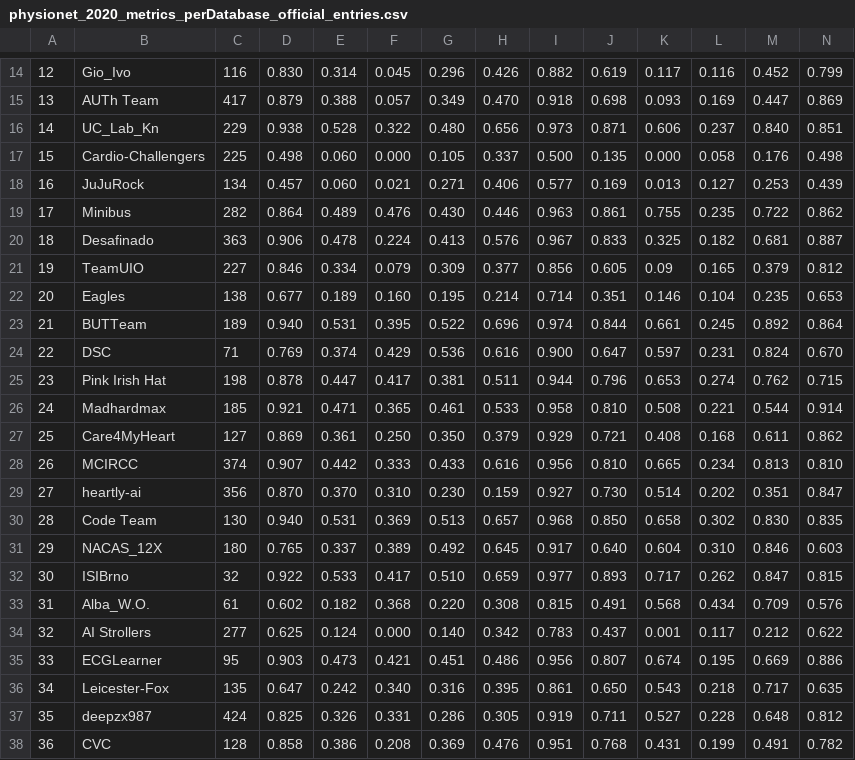
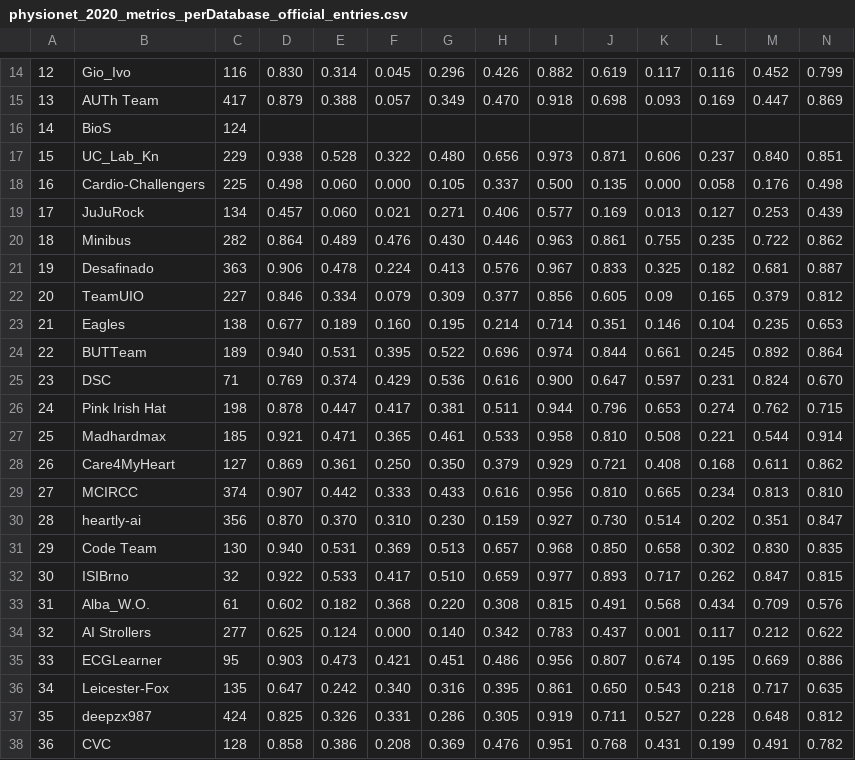
Before and after one commit to physionetchallenges/evaluation-2020, a CSV file: Results/physionet_2020_metrics_perDatabase_official_entries.csv, drawn as a sheet; only a part is shown, gaps mark what is left out; removed rows and columns are numbered as before the commit, all else as after; rows hold the shown columns only; the diff names each change by its address in the sheet, - before the commit and + after, or states it on an @@ line.

Commit message:
Updated results spreadsheets

```diff
--- a/Results/physionet_2020_metrics_perDatabase_official_entries.csv
+++ b/Results/physionet_2020_metrics_perDatabase_official_entries.csv
+row 16: 14 | BioS | 124
@@ column A renumbered between rows 17 and 31 @@
-row 31: 29 | NACAS_12X | 180 | 0.765 | 0.337 | 0.389 | 0.492 | 0.645 | 0.917 | 0.640 | 0.604 | 0.310 | 0.846 | 0.603
```
Also changed, not shown: Results/physionet_2020_unofficial_scores.csv, Results/physionet_2020_validation_metrics_by_class_official_entries.csv.
